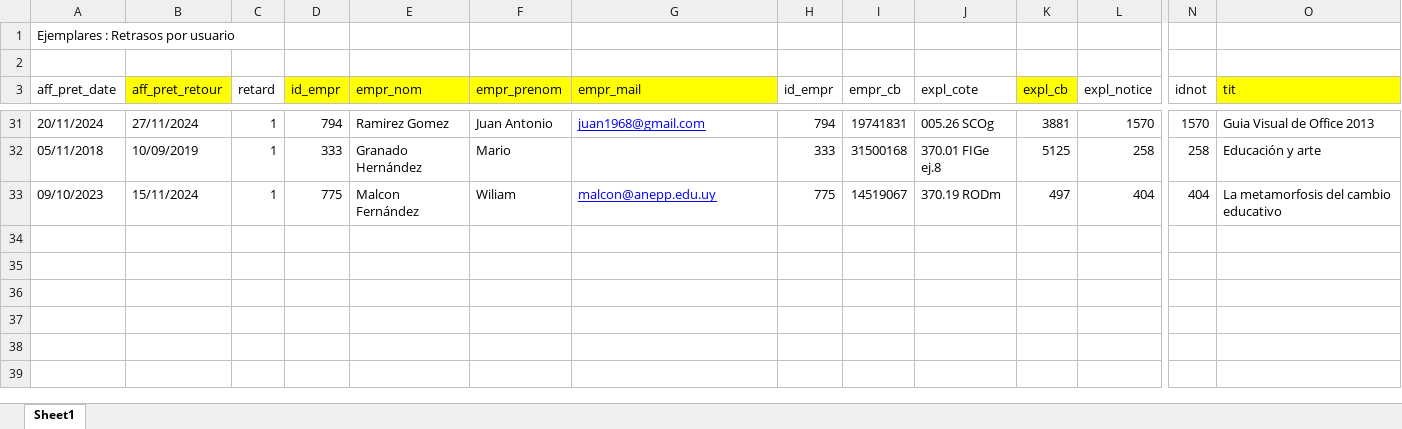
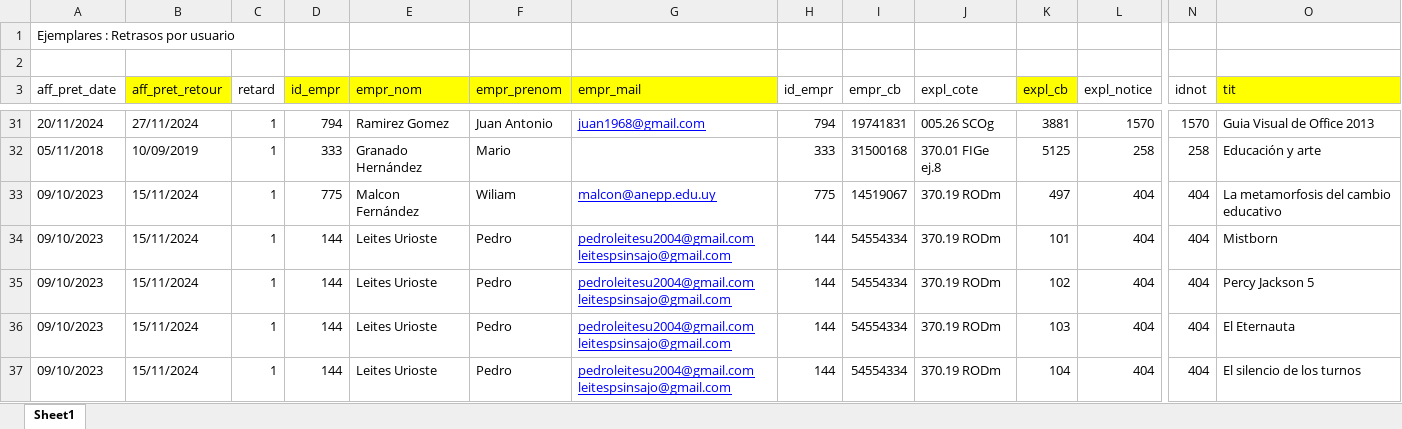
Before and after one commit to PedroLeites/TallerII, an Excel workbook: TallerII/datos2.xlsx, sheet Sheet1, drawn as a sheet; only a part is shown, gaps mark what is left out; values as stored, in another font and other column widths than the file's, no borders; rows hold the shown columns only; the diff names each change by its address in the sheet, - before the commit and + after, or states it on an @@ line.

Commit message:
Solucionamos que cada usuario pueda tener más de 1 mail en la celda

```diff
--- a/TallerII/datos2.xlsx (sheet Sheet1)
+++ b/TallerII/datos2.xlsx (sheet Sheet1)
+row 34: 09/10/2023 | 15/11/2024 | 1 | 144 | Leites Urioste | Pedro | pedroleitesu2004@gmail.com leitespsinsajo@gmail.com | 144 | 54554334 | 370.19 RODm | 101 | 404 | 404 | Mistborn
+row 35: 09/10/2023 | 15/11/2024 | 1 | 144 | Leites Urioste | Pedro | pedroleitesu2004@gmail.com leitespsinsajo@gmail.com | 144 | 54554334 | 370.19 RODm | 102 | 404 | 404 | Percy Jackson 5
+row 36: 09/10/2023 | 15/11/2024 | 1 | 144 | Leites Urioste | Pedro | pedroleitesu2004@gmail.com leitespsinsajo@gmail.com | 144 | 54554334 | 370.19 RODm | 103 | 404 | 404 | El Eternauta
+row 37: 09/10/2023 | 15/11/2024 | 1 | 144 | Leites Urioste | Pedro | pedroleitesu2004@gmail.com leitespsinsajo@gmail.com | 144 | 54554334 | 370.19 RODm | 104 | 404 | 404 | El silencio de los turnos
```
Also changed, not shown: 1 other file.
